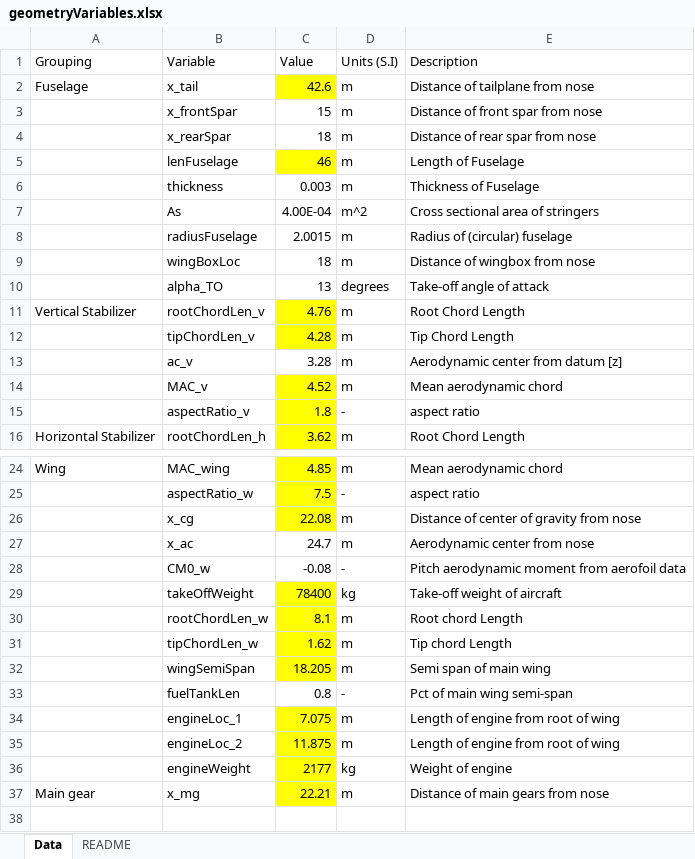
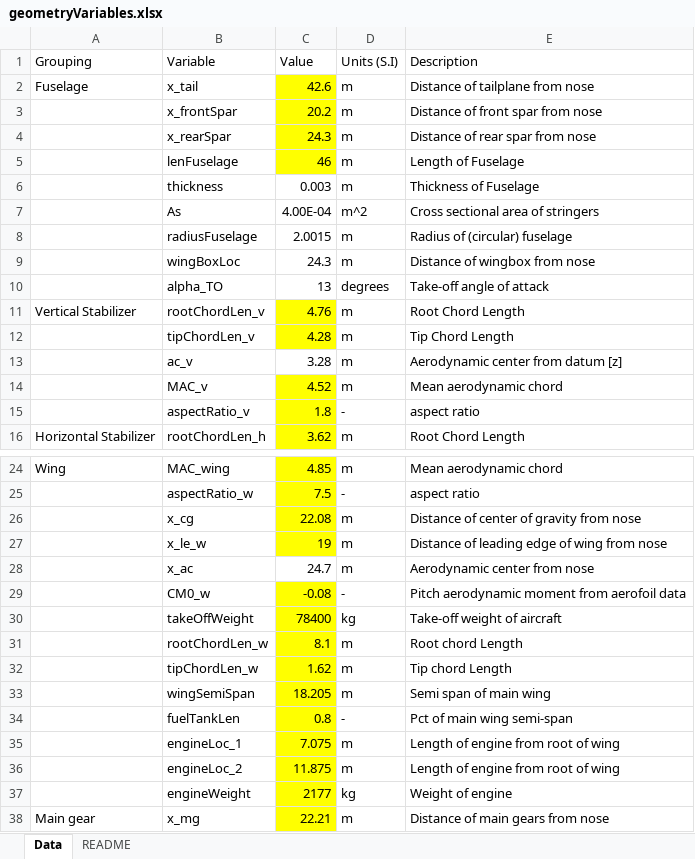
Before and after one commit to gdlow/airframe-design-loads, an Excel workbook: geometryVariables.xlsx, sheet Data, drawn as a sheet; only a part is shown, gaps mark what is left out; values as stored, in another font and other column widths than the file's, no borders; addresses are those after the commit; the diff names each change by its address in the sheet, - before the commit and + after, or states it on an @@ line.

```diff
--- a/geometryVariables.xlsx (sheet Data)
+++ b/geometryVariables.xlsx (sheet Data)
-C3 (Value): 15
+C3 (Value): 20.2
-C3:C4 fill: none
+C3:C4 fill: #FFFF00
-C4 (Value): 18
+C4 (Value): 24.3
-C9 (Value): 18
+C9 (Value): 24.3
+row 27:  | x_le_w | 19 | m | Distance of leading edge of wing from nose
-C29 fill: none
+C29 fill: #FFFF00
-C34 fill: none
+C34 fill: #FFFF00
```
Also changed, not shown: loadCaseVariables_n.xlsx, 4 other files.
